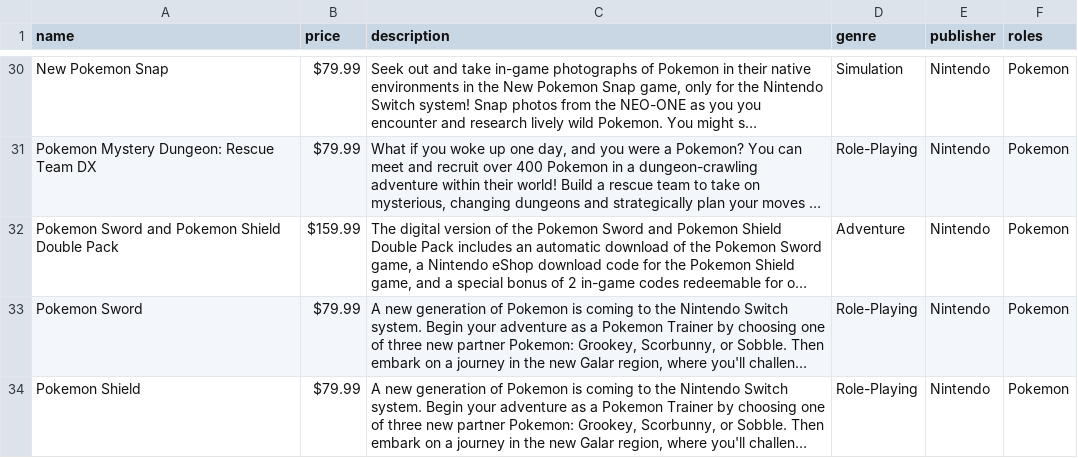
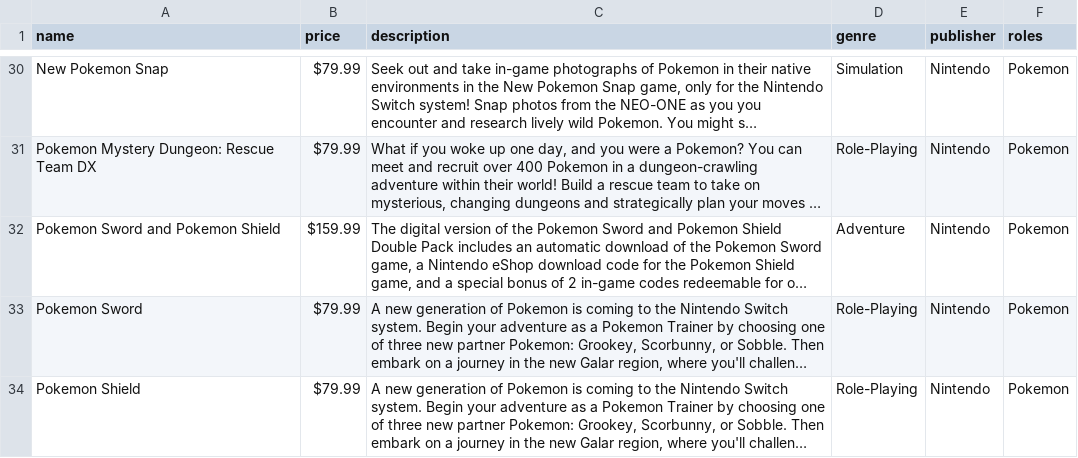
Before and after one commit to Abao01/Ecommerce_Project, a CSV file: db/games.csv, drawn as a sheet; only a part is shown, gaps mark what is left out; long unchanged cells end in …; the diff covers the shown part only; the diff names each change by its address in the sheet, - before the commit and + after, or states it on an @@ line.

```diff
--- a/db/games.csv
+++ b/db/games.csv
-A32 (name): Pokemon Sword and Pokemon Shield Double Pack
+A32 (name): Pokemon Sword and Pokemon Shield
```
Also changed, not shown: 8 edited cells elsewhere in this file, 12 other files.
